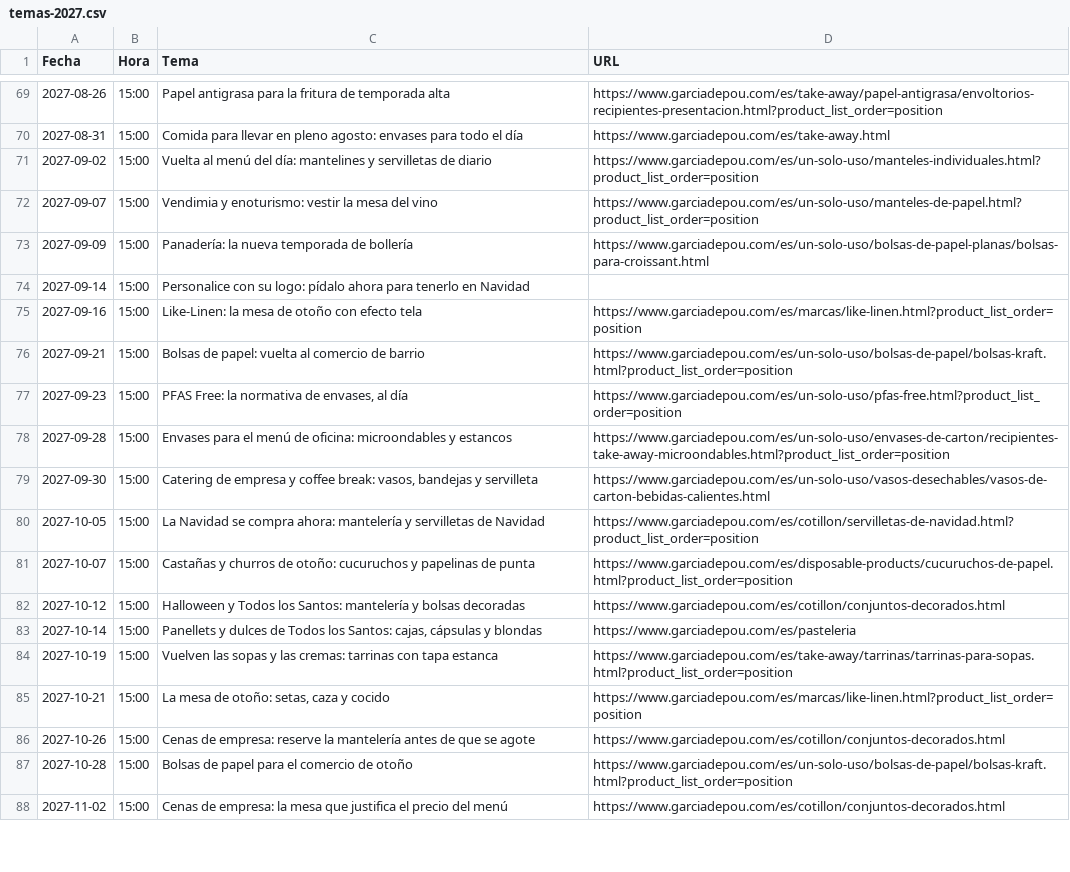
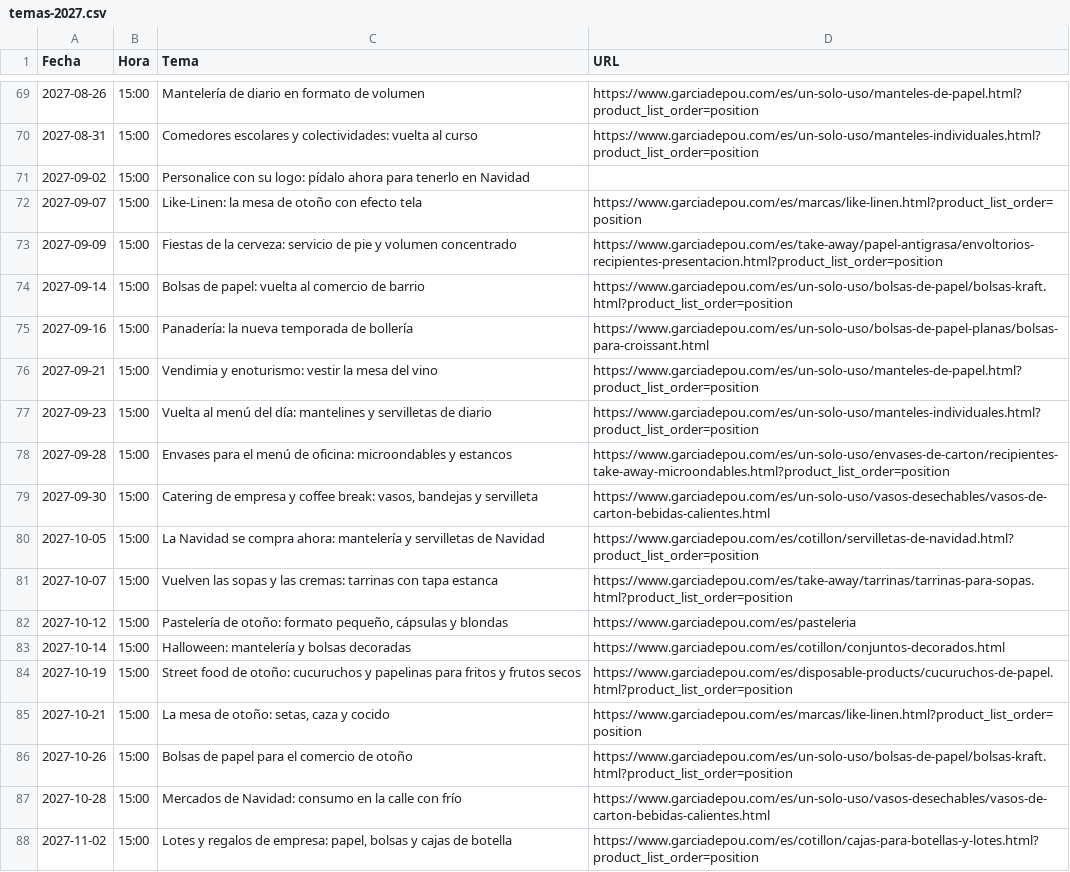
Before and after one commit to titocuadrado/newsletters, a CSV file: data/temas-2027.csv, drawn as a sheet; only a part is shown, gaps mark what is left out; the diff covers the shown part only.

```diff
--- a/data/temas-2027.csv
+++ b/data/temas-2027.csv
@@ -69,10 +69,10 @@ Fecha,Hora,Tema,URL
-2027-08-26,15:00,Papel antigrasa para la fritura de temporada alta,https://www.garciadepou.com/es/take-away/papel-antigrasa/envoltorios-recipientes-presentacion.html?product_list_order=position
-2027-08-31,15:00,Comida para llevar en pleno agosto: envases para todo el día,https://www.garciadepou.com/es/take-away.html
-2027-09-02,15:00,Vuelta al menú del día: mantelines y servilletas de diario,https://www.garciadepou.com/es/un-solo-uso/manteles-individuales.html?product_list_order=position
-2027-09-07,15:00,Vendimia y enoturismo: vestir la mesa del vino,https://www.garciadepou.com/es/un-solo-uso/manteles-de-papel.html?product_list_order=position
-2027-09-09,15:00,Panadería: la nueva temporada de bollería,https://www.garciadepou.com/es/un-solo-uso/bolsas-de-papel-planas/bolsas-para-croissant.html
-2027-09-14,15:00,Personalice con su logo: pídalo ahora para tenerlo en Navidad,
-2027-09-16,15:00,Like-Linen: la mesa de otoño con efecto tela,https://www.garciadepou.com/es/marcas/like-linen.html?product_list_order=position
-2027-09-21,15:00,Bolsas de papel: vuelta al comercio de barrio,https://www.garciadepou.com/es/un-solo-uso/bolsas-de-papel/bolsas-kraft.html?product_list_order=position
-2027-09-23,15:00,"PFAS Free: la normativa de envases, al día",https://www.garciadepou.com/es/un-solo-uso/pfas-free.html?product_list_order=position
+2027-08-26,15:00,Mantelería de diario en formato de volumen,https://www.garciadepou.com/es/un-solo-uso/manteles-de-papel.html?product_list_order=position
+2027-08-31,15:00,Comedores escolares y colectividades: vuelta al curso,https://www.garciadepou.com/es/un-solo-uso/manteles-individuales.html?product_list_order=position
+2027-09-02,15:00,Personalice con su logo: pídalo ahora para tenerlo en Navidad,
+2027-09-07,15:00,Like-Linen: la mesa de otoño con efecto tela,https://www.garciadepou.com/es/marcas/like-linen.html?product_list_order=position
+2027-09-09,15:00,Fiestas de la cerveza: servicio de pie y volumen concentrado,https://www.garciadepou.com/es/take-away/papel-antigrasa/envoltorios-recipientes-presentacion.html?product_list_order=position
+2027-09-14,15:00,Bolsas de papel: vuelta al comercio de barrio,https://www.garciadepou.com/es/un-solo-uso/bolsas-de-papel/bolsas-kraft.html?product_list_order=position
+2027-09-16,15:00,Panadería: la nueva temporada de bollería,https://www.garciadepou.com/es/un-solo-uso/bolsas-de-papel-planas/bolsas-para-croissant.html
+2027-09-21,15:00,Vendimia y enoturismo: vestir la mesa del vino,https://www.garciadepou.com/es/un-solo-uso/manteles-de-papel.html?product_list_order=position
+2027-09-23,15:00,Vuelta al menú del día: mantelines y servilletas de diario,https://www.garciadepou.com/es/un-solo-uso/manteles-individuales.html?product_list_order=position
 2027-09-28,15:00,Envases para el menú de oficina: microondables y estancos,https://www.garciadepou.com/es/un-solo-uso/envases-de-carton/recipientes-take-away-microondables.html?product_list_order=position
@@ -80,9 +80,9 @@ Fecha,Hora,Tema,URL
 2027-10-05,15:00,La Navidad se compra ahora: mantelería y servilletas de Navidad,https://www.garciadepou.com/es/cotillon/servilletas-de-navidad.html?product_list_order=position
-2027-10-07,15:00,Castañas y churros de otoño: cucuruchos y papelinas de punta,https://www.garciadepou.com/es/disposable-products/cucuruchos-de-papel.html?product_list_order=position
-2027-10-12,15:00,Halloween y Todos los Santos: mantelería y bolsas decoradas,https://www.garciadepou.com/es/cotillon/conjuntos-decorados.html
-2027-10-14,15:00,"Panellets y dulces de Todos los Santos: cajas, cápsulas y blondas",https://www.garciadepou.com/es/pasteleria
-2027-10-19,15:00,Vuelven las sopas y las cremas: tarrinas con tapa estanca,https://www.garciadepou.com/es/take-away/tarrinas/tarrinas-para-sopas.html?product_list_order=position
+2027-10-07,15:00,Vuelven las sopas y las cremas: tarrinas con tapa estanca,https://www.garciadepou.com/es/take-away/tarrinas/tarrinas-para-sopas.html?product_list_order=position
+2027-10-12,15:00,"Pastelería de otoño: formato pequeño, cápsulas y blondas",https://www.garciadepou.com/es/pasteleria
+2027-10-14,15:00,Halloween: mantelería y bolsas decoradas,https://www.garciadepou.com/es/cotillon/conjuntos-decorados.html
+2027-10-19,15:00,Street food de otoño: cucuruchos y papelinas para fritos y frutos secos,https://www.garciadepou.com/es/disposable-products/cucuruchos-de-papel.html?product_list_order=position
 2027-10-21,15:00,"La mesa de otoño: setas, caza y cocido",https://www.garciadepou.com/es/marcas/like-linen.html?product_list_order=position
-2027-10-26,15:00,Cenas de empresa: reserve la mantelería antes de que se agote,https://www.garciadepou.com/es/cotillon/conjuntos-decorados.html
-2027-10-28,15:00,Bolsas de papel para el comercio de otoño,https://www.garciadepou.com/es/un-solo-uso/bolsas-de-papel/bolsas-kraft.html?product_list_order=position
-2027-11-02,15:00,Cenas de empresa: la mesa que justifica el precio del menú,https://www.garciadepou.com/es/cotillon/conjuntos-decorados.html
+2027-10-26,15:00,Bolsas de papel para el comercio de otoño,https://www.garciadepou.com/es/un-solo-uso/bolsas-de-papel/bolsas-kraft.html?product_list_order=position
+2027-10-28,15:00,Mercados de Navidad: consumo en la calle con frío,https://www.garciadepou.com/es/un-solo-uso/vasos-desechables/vasos-de-carton-bebidas-calientes.html
+2027-11-02,15:00,"Lotes y regalos de empresa: papel, bolsas y cajas de botella",https://www.garciadepou.com/es/cotillon/cajas-para-botellas-y-lotes.html?product_list_order=position
```
Also changed, not shown: 124 edited cells elsewhere in this file, 14 other files.
